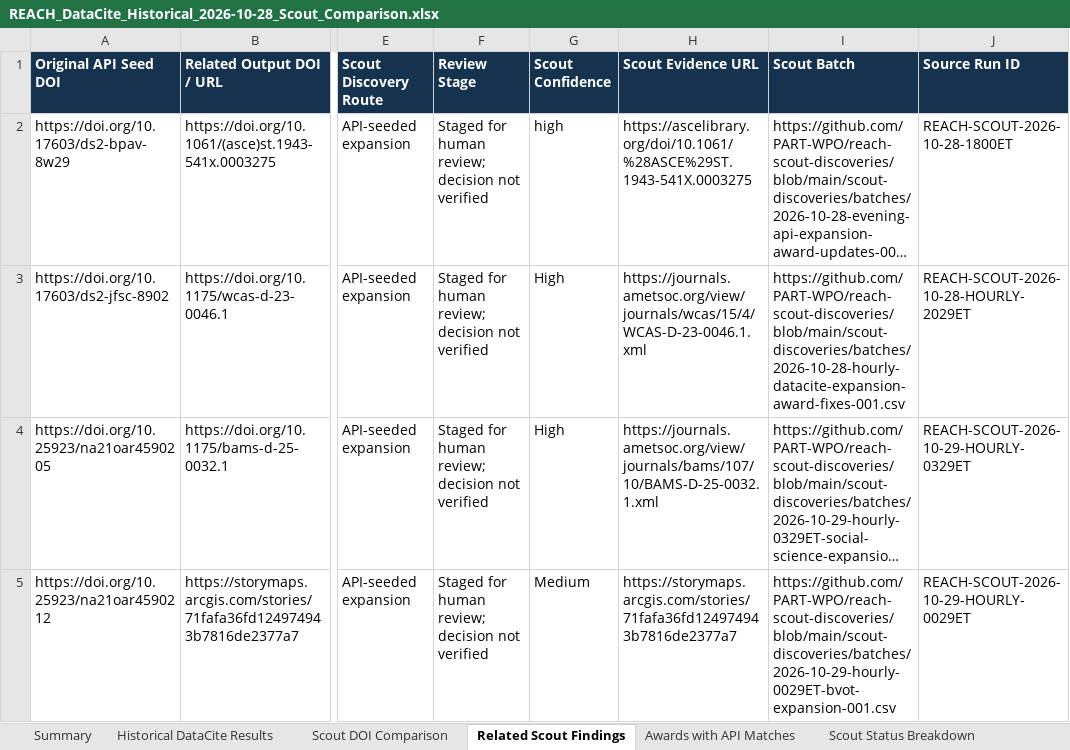
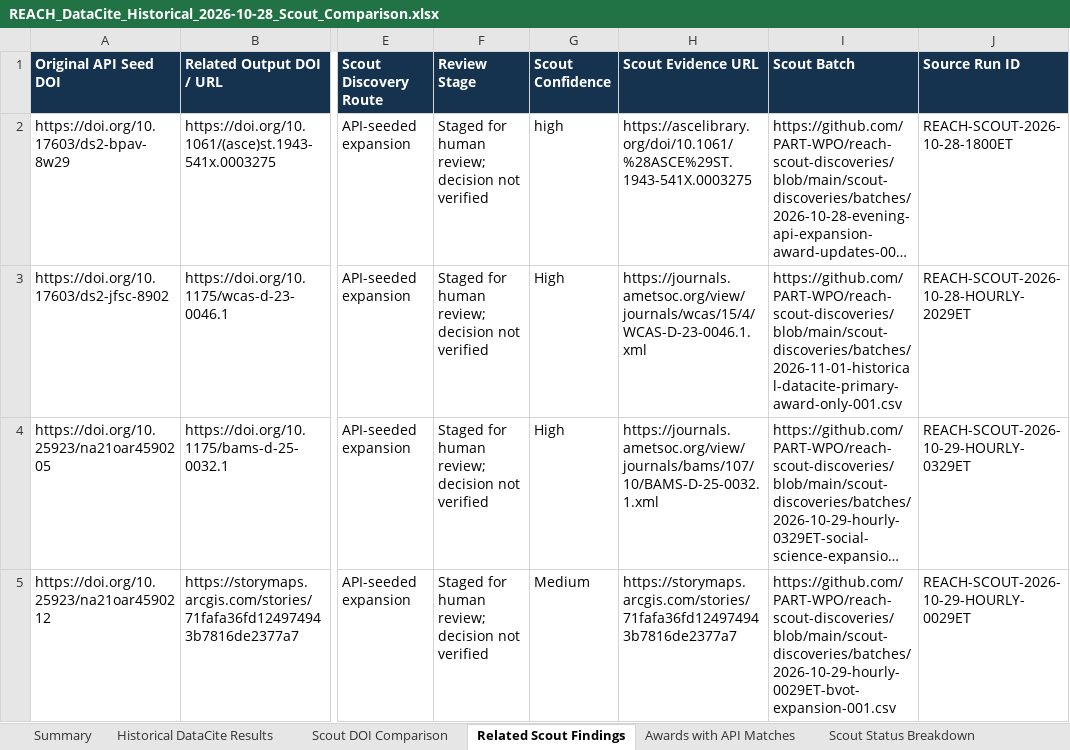
Before and after one commit to PART-WPO/reach-scout-discoveries, an Excel workbook: api-discoveries/reports/REACH_DataCite_Historical_2026-10-28_Scout_Comparison.xlsx, sheet Related Scout Findings, drawn as a sheet; only a part is shown, gaps mark what is left out; long unchanged cells end in …; values as stored, in another font and other column widths than the file's, no borders; the diff names each change by its address in the sheet, - before the commit and + after, or states it on an @@ line.

```diff
--- a/api-discoveries/reports/REACH_DataCite_Historical_2026-10-28_Scout_Comparison.xlsx (sheet Related Scout Findings)
+++ b/api-discoveries/reports/REACH_DataCite_Historical_2026-10-28_Scout_Comparison.xlsx (sheet Related Scout Findings)
-I3 (Scout Batch): https://github.com/PART-WPO/reach-scout-discoveries/blob/main/scout-discoveries/batches/2026-10-28-hourly-datacite-expansion-award-fixes-001.csv
+I3 (Scout Batch): https://github.com/PART-WPO/reach-scout-discoveries/blob/main/scout-discoveries/batches/2026-11-01-historical-datacite-primary-award-only-001.csv
```
